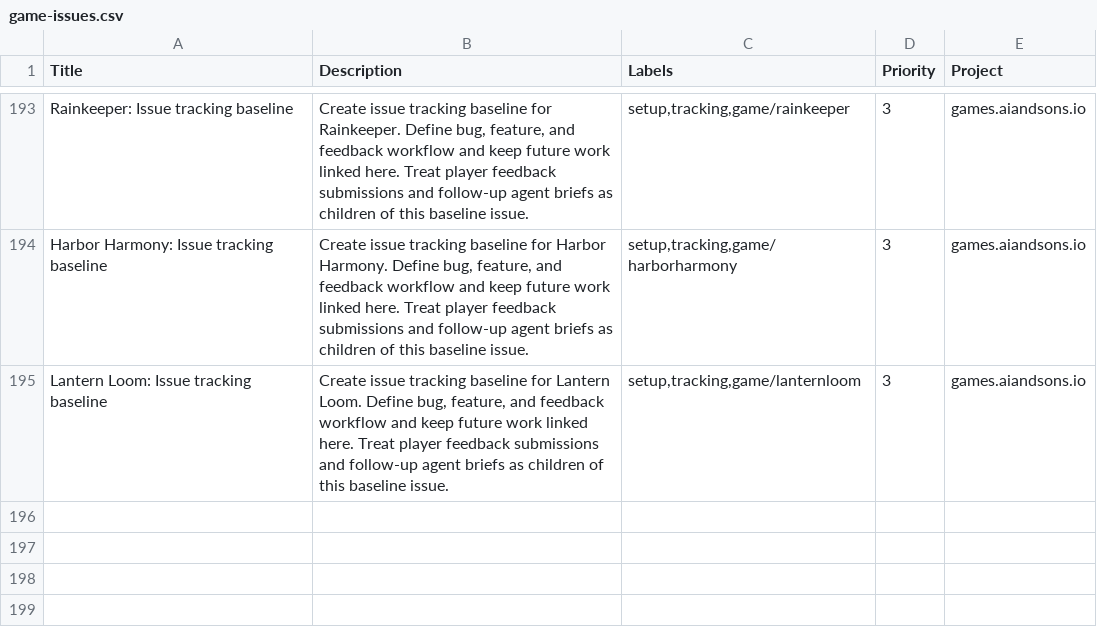
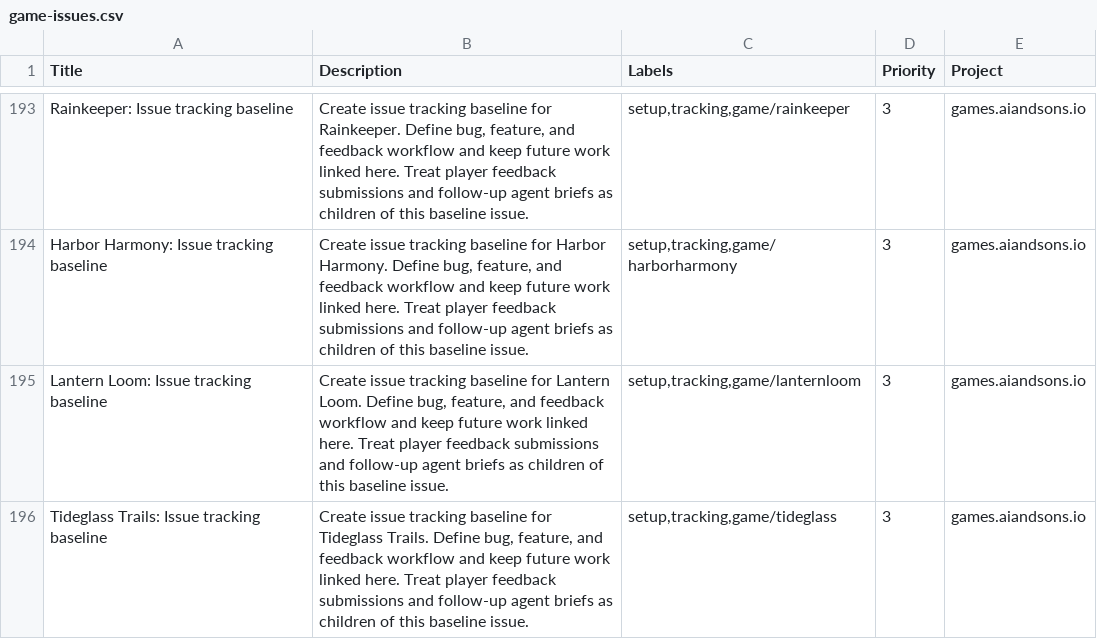
Before and after one commit to LEnc95/games.aiandsons.io, a CSV file: linear/game-issues.csv, drawn as a sheet; only a part is shown, gaps mark what is left out.

Commit message:
Add Tideglass Trails daily game (#273)
Add a five-trail shoreline pathfinding game with responsive controls and deterministic QA hooks.

Register bounded outcomes, rendered tide palettes, generated SEO/OG/discovery support, and shared feedback.

Verified maintenance, preflight, telemetry, feedback, shop, social, browser QA, and diff checks.

```diff
--- a/linear/game-issues.csv
+++ b/linear/game-issues.csv
@@ -195 +195,2 @@ Harbor Harmony: Issue tracking baseline,"Create issue tracking baseline for Harb
 Lantern Loom: Issue tracking baseline,"Create issue tracking baseline for Lantern Loom. Define bug, feature, and feedback workflow and keep future work linked here. Treat player feedback submissions and follow-up agent briefs as children of this baseline issue.","setup,tracking,game/lanternloom",3,games.aiandsons.io
+Tideglass Trails: Issue tracking baseline,"Create issue tracking baseline for Tideglass Trails. Define bug, feature, and feedback workflow and keep future work linked here. Treat player feedback submissions and follow-up agent briefs as children of this baseline issue.","setup,tracking,game/tideglass",3,games.aiandsons.io
```
Also changed, not shown: 10 other files.
